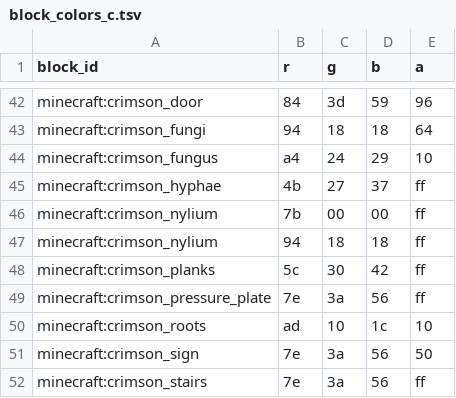
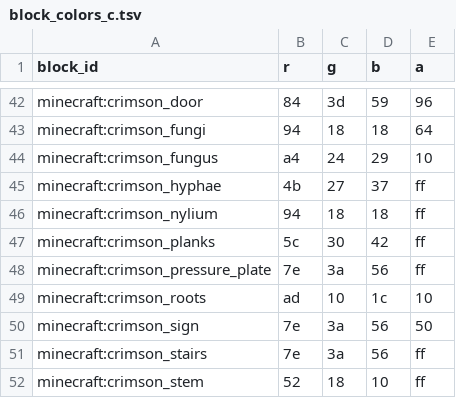
Before and after one commit to kofuk/pixel-terrain, a TSV file: block/minecraft/block_colors_c.tsv, drawn as a sheet; only a part is shown, gaps mark what is left out; the shorter side is filled out with more unchanged rows.

Commit message:
Remove duplicate block

```diff
--- a/block/minecraft/block_colors_c.tsv
+++ b/block/minecraft/block_colors_c.tsv
@@ -45,3 +45,2 @@ minecraft:crimson_fungus	a4	24	29	10
 minecraft:crimson_hyphae	4b	27	37	ff
-minecraft:crimson_nylium	7b	00	00	ff
 minecraft:crimson_nylium	94	18	18	ff
```
Also changed, not shown: block/minecraft/block_colors_y.tsv.
